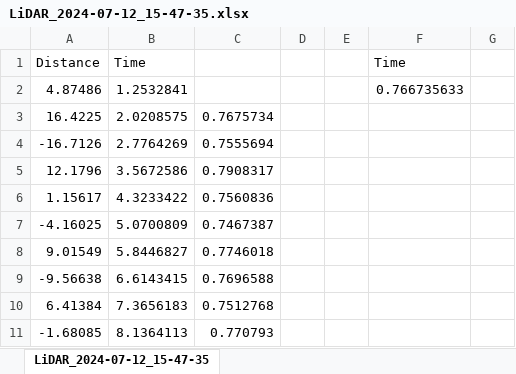
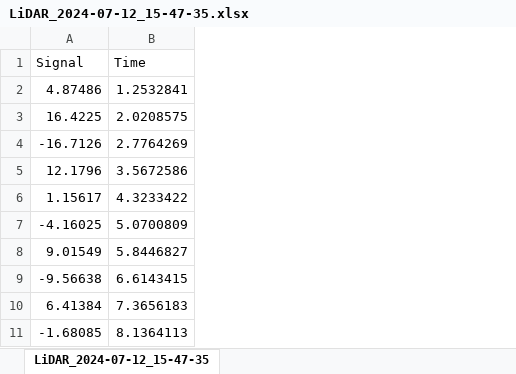
Before and after one commit to elituifua/BYUI_Cloud_LIDAR, an Excel workbook: LiDAR_2024-07-12_15-47-35.xlsx, sheet LiDAR_2024-07-12_15-47-35, drawn as a sheet; only a part is shown; values as stored, in another font and other column widths than the file's, no borders; charts and pictures not drawn; the diff names each change by its address in the sheet, - before the commit and + after, or states it on an @@ line.

Commit message:
edited excel to work in matlab Fourier transform file. Yeah, and fourier transform file too.

```diff
--- a/LiDAR_2024-07-12_15-47-35.xlsx (sheet LiDAR_2024-07-12_15-47-35)
+++ b/LiDAR_2024-07-12_15-47-35.xlsx (sheet LiDAR_2024-07-12_15-47-35)
-column C, rows 3-11: 0.7675734 | 0.7555694 | 0.7908317 | 0.7560836 | 0.7467387 | 0.7746018 | 0.7696588 | 0.7512768 | 0.770793
-column D, empty
-column E, empty
-column F (Time), row 2: 0.766735633
-column G, empty
-A1: Distance
+A1: Signal
```
Also changed, not shown: charts or pictures, 4 other files.
